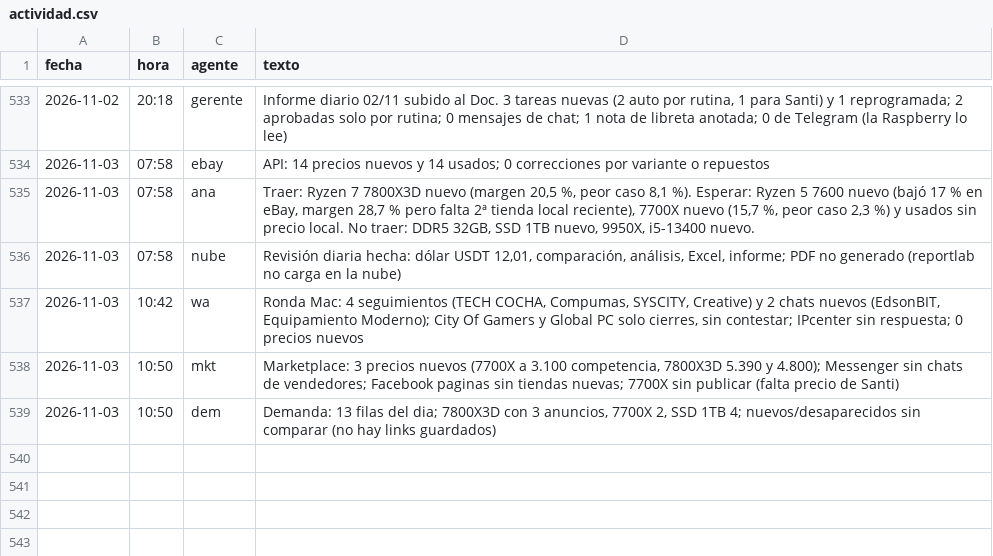
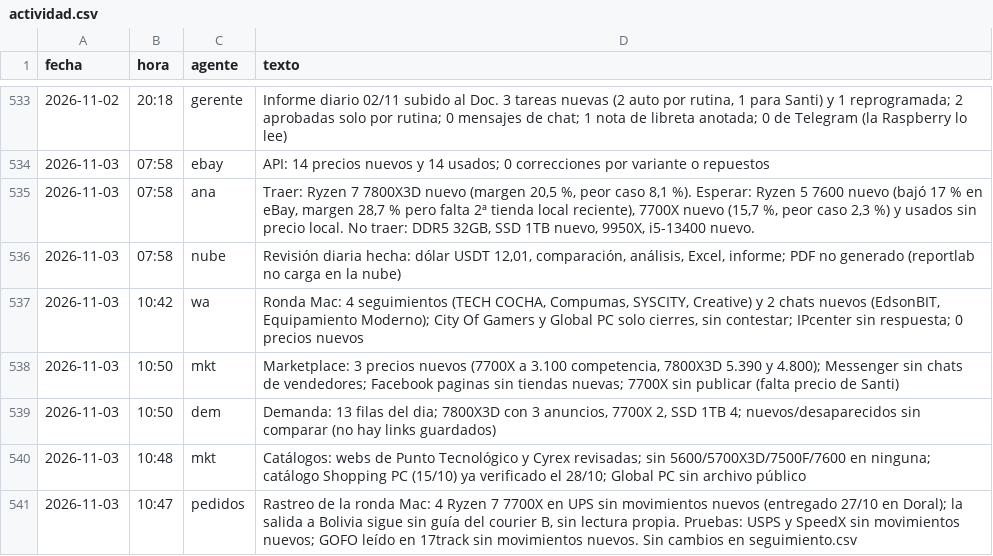
Before and after one commit to Santi491/Claude-, a CSV file: actividad.csv, drawn as a sheet; only a part is shown, gaps mark what is left out.

```diff
--- a/actividad.csv
+++ b/actividad.csv
@@ -539 +539,3 @@ fecha,hora,agente,texto
 2026-11-03,10:50,dem,"Demanda: 13 filas del dia; 7800X3D con 3 anuncios, 7700X 2, SSD 1TB 4; nuevos/desaparecidos sin comparar (no hay links guardados)"
+2026-11-03,10:48,mkt,"Catálogos: webs de Punto Tecnológico y Cyrex revisadas; sin 5600/5700X3D/7500F/7600 en ninguna; catálogo Shopping PC (15/10) ya verificado el 28/10; Global PC sin archivo público"
+2026-11-03,10:47,pedidos,"Rastreo de la ronda Mac: 4 Ryzen 7 7700X en UPS sin movimientos nuevos (entregado 27/10 en Doral); la salida a Bolivia sigue sin guía del courier B, sin lectura propia. Pruebas: USPS y SpeedX sin movimientos nuevos; GOFO leído en 17track sin movimientos nuevos. Sin cambios en seguimiento.csv"
```
Also changed, not shown: catalogos.csv, oficina/capturas.csv, 5 other files.
